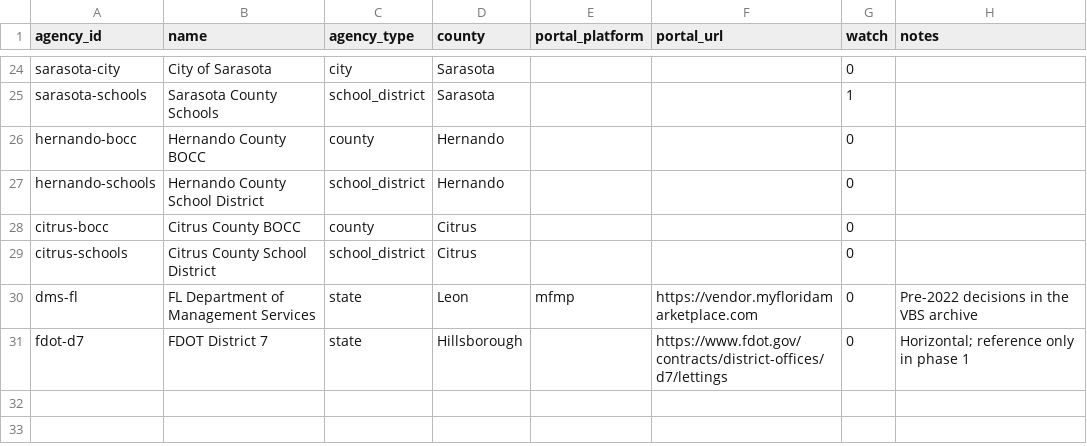
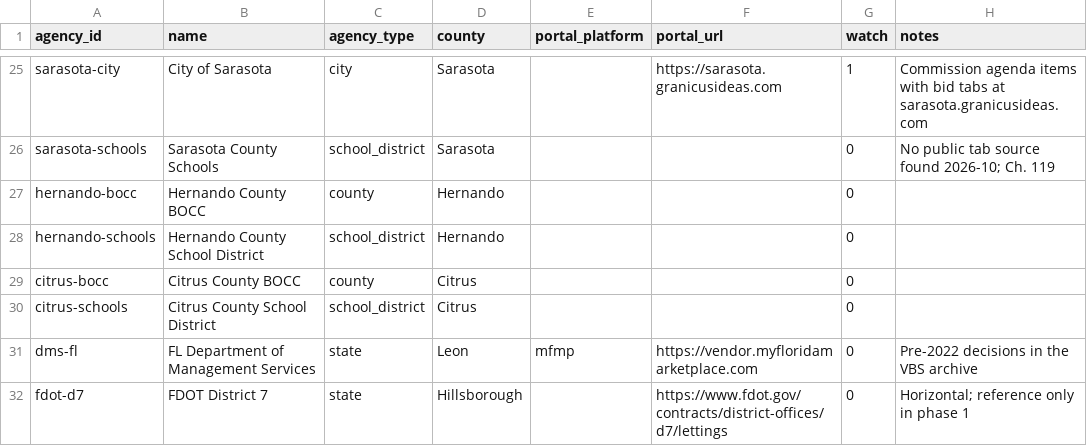
Before and after one commit to paulodantasl/claude-code, a CSV file: bid_tracker/reference/agencies.csv, drawn as a sheet; only a part is shown, gaps mark what is left out; addresses are those after the commit; the diff covers the shown part only; the diff names each change by its address in the sheet, - before the commit and + after, or states it on an @@ line.

```diff
--- a/bid_tracker/reference/agencies.csv
+++ b/bid_tracker/reference/agencies.csv
-F25 (portal_url): (empty)
+F25 (portal_url): https://sarasota.granicusideas.com
-G25 (watch): 0
+G25 (watch): 1
-H25 (notes): (empty)
+H25 (notes): Commission agenda items with bid tabs at sarasota.granicusideas.com
-G26 (watch): 1
+G26 (watch): 0
-H26 (notes): (empty)
+H26 (notes): No public tab source found 2026-10; Ch. 119
```
Also changed, not shown: 2 added rows and 31 edited cells elsewhere in this file, 10 other files.
